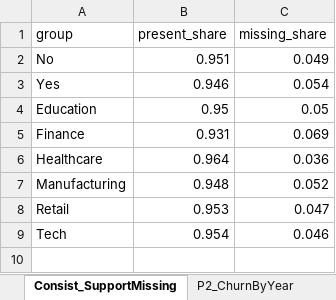
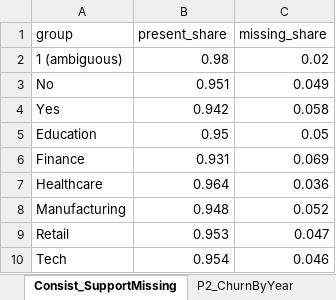
Before and after one commit to js15542/2100_TW1_Data_Health_Checkup, an Excel workbook: TW1_Audit_Findings.xlsx, sheet Consist_SupportMissing, drawn as a sheet; values as stored, in another font and other column widths than the file's, no borders; addresses are those after the commit; the diff names each change by its address in the sheet, - before the commit and + after, or states it on an @@ line.

```diff
--- a/TW1_Audit_Findings.xlsx (sheet Consist_SupportMissing)
+++ b/TW1_Audit_Findings.xlsx (sheet Consist_SupportMissing)
+row 2: 1 (ambiguous) | 0.98 | 0.02
-B4 (present_share): 0.946
+B4 (present_share): 0.942
-C4 (missing_share): 0.054
+C4 (missing_share): 0.058
```
Also changed, not shown: sheet Summary, sheet P2_Industry_x_Contract, sheet P2_ChurnByContract, sheet P2_ChurnByIndustry, sheet P3_LeakageCrosstab, 10 other files.
